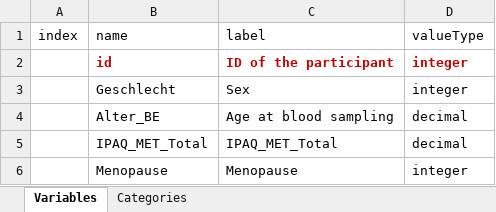
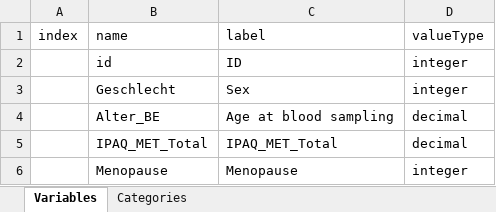
Before and after one commit to nfdi4health/use-cases-harmonisation, an Excel workbook: analyst/Tracy/rmonize/data_dictionary/DD_KARMEN_TRACY.xlsx, sheet Variables, drawn as a sheet; values as stored, in another font and other column widths than the file's, no borders; the diff names each change by its address in the sheet, - before the commit and + after, or states it on an @@ line.

Commit message:
change of id label in karmen DD

```diff
--- a/analyst/Tracy/rmonize/data_dictionary/DD_KARMEN_TRACY.xlsx (sheet Variables)
+++ b/analyst/Tracy/rmonize/data_dictionary/DD_KARMEN_TRACY.xlsx (sheet Variables)
@@ B2:D2 bold: on → off, text colour: #C00000 → black @@
-C2: ID of the participant
+C2: ID
```
Also changed, not shown: analyst/Tracy/rmonize/data_proc_elem/DPE_KARMEN_TRACY.xlsx.
